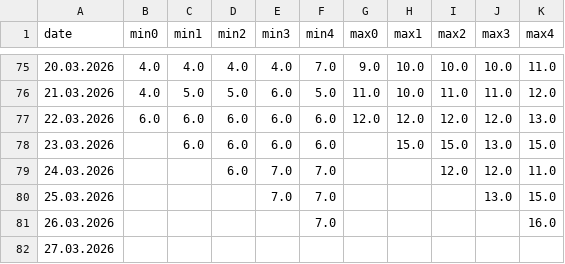
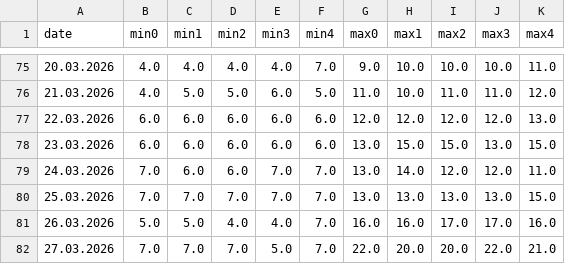
Before and after one commit to muratorkunkatkat/MLProjects, a CSV file: GIS/MGM Risk Indicator/Other/data/prediction-gursu.csv, drawn as a sheet; only a part is shown, gaps mark what is left out; the diff covers the shown part only.

```diff
--- a/GIS/MGM Risk Indicator/Other/data/prediction-gursu.csv
+++ b/GIS/MGM Risk Indicator/Other/data/prediction-gursu.csv
@@ -77,6 +77,6 @@ date,min0,min1,min2,min3,min4,max0,max1,max2,max3,max4
 22.03.2026,6.0,6.0,6.0,6.0,6.0,12.0,12.0,12.0,12.0,13.0
-23.03.2026,,6.0,6.0,6.0,6.0,,15.0,15.0,13.0,15.0
-24.03.2026,,,6.0,7.0,7.0,,,12.0,12.0,11.0
-25.03.2026,,,,7.0,7.0,,,,13.0,15.0
-26.03.2026,,,,,7.0,,,,,16.0
-27.03.2026,,,,,,,,,,
+23.03.2026,6.0,6.0,6.0,6.0,6.0,13.0,15.0,15.0,13.0,15.0
+24.03.2026,7.0,6.0,6.0,7.0,7.0,13.0,14.0,12.0,12.0,11.0
+25.03.2026,7.0,7.0,7.0,7.0,7.0,13.0,13.0,13.0,13.0,15.0
+26.03.2026,5.0,5.0,4.0,4.0,7.0,16.0,16.0,17.0,17.0,16.0
+27.03.2026,7.0,7.0,7.0,5.0,7.0,22.0,20.0,20.0,22.0,21.0
```
Also changed, not shown: 14 added rows and 32 edited cells elsewhere in this file, GIS/MGM Risk Indicator/Other/data/prediction-kestel.csv, GIS/MGM Risk Indicator/Other/data/prediction-mudanya.csv, 56 other files.
